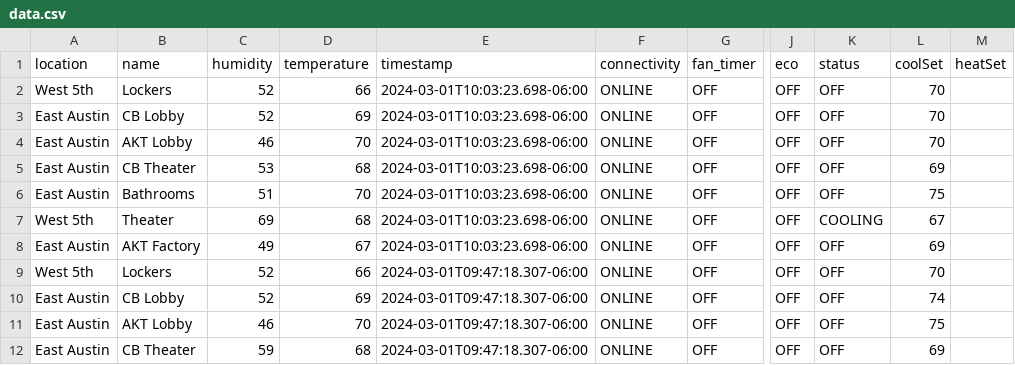
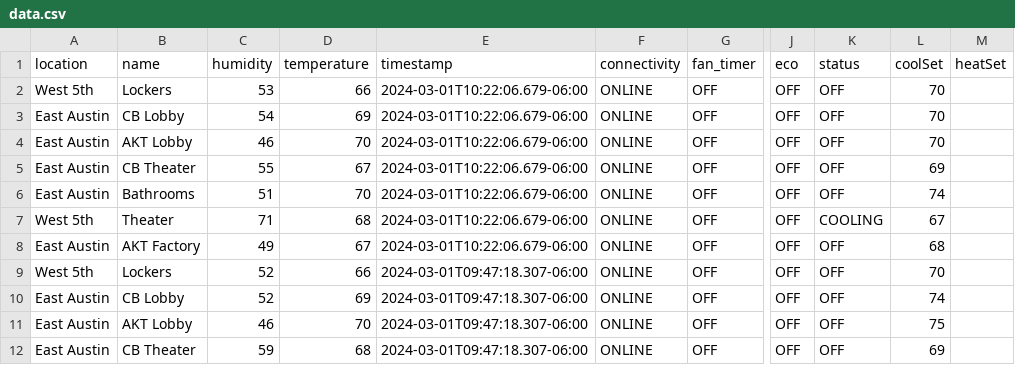
Before and after one commit to kevincolten/thermostat-monitor, a CSV file: data.csv, drawn as a sheet; only a part is shown, gaps mark what is left out; the diff names each change by its address in the sheet, - before the commit and + after, or states it on an @@ line.

```diff
--- a/data.csv
+++ b/data.csv
-C2 (humidity): 52
+C2 (humidity): 53
-E2:E8 (timestamp): 2024-03-01T10:03:23.698-06:00
+E2:E8 (timestamp): 2024-03-01T10:22:06.679-06:00
-C3 (humidity): 52
+C3 (humidity): 54
-C5 (humidity): 53
+C5 (humidity): 55
-D5 (temperature): 68
+D5 (temperature): 67
-L6 (coolSet): 75
+L6 (coolSet): 74
-C7 (humidity): 69
+C7 (humidity): 71
-L8 (coolSet): 69
+L8 (coolSet): 68
```
